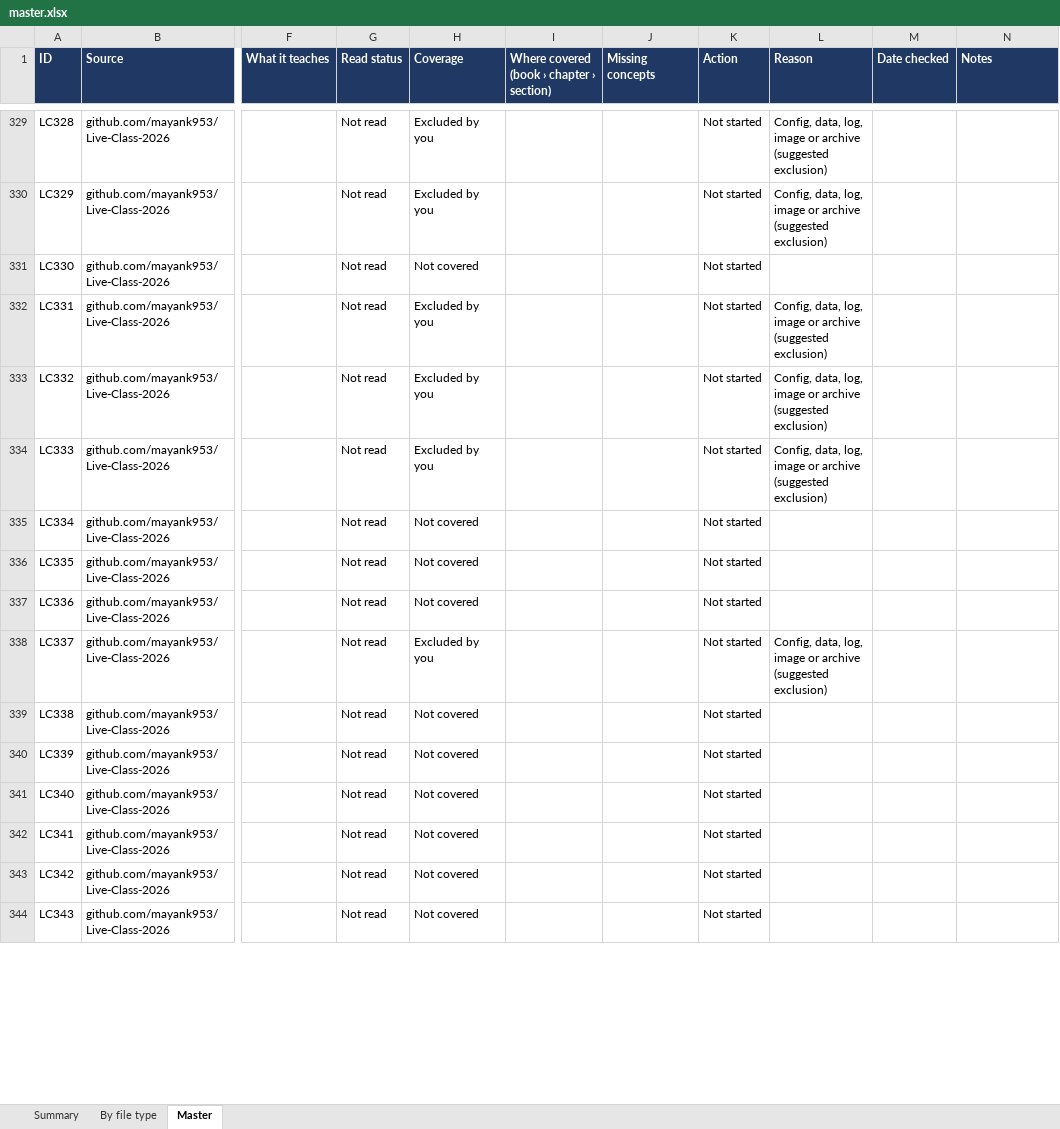
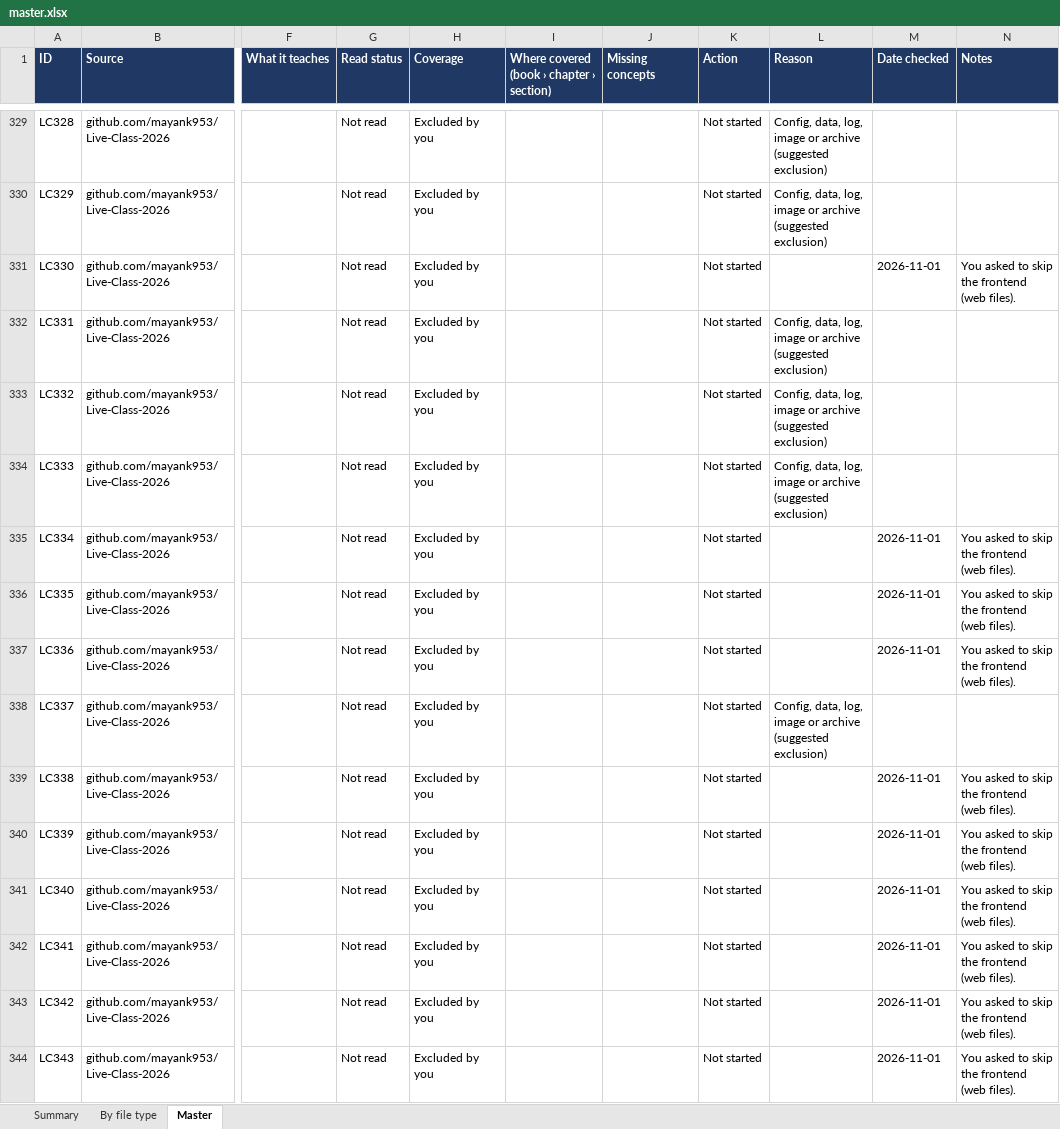
Before and after one commit to kiaanwankhede/MyNotes, an Excel workbook: master/master.xlsx, sheet Master, drawn as a sheet; only a part is shown, gaps mark what is left out; values as stored, in another font and other column widths than the file's, no borders; charts and pictures not drawn; the diff covers the shown part only; the diff names each change by its address in the sheet, - before the commit and + after, or states it on an @@ line.

```diff
--- a/master/master.xlsx (sheet Master)
+++ b/master/master.xlsx (sheet Master)
-H331 (Coverage): Not covered
+H331 (Coverage): Excluded by you
-M331 (Date checked): (empty)
+M331 (Date checked): 2026-11-01
-N331 (Notes): (empty)
+N331 (Notes): You asked to skip the frontend (web files).
-H335:H337 (Coverage): Not covered
+H335:H337 (Coverage): Excluded by you
-M335:M337 (Date checked): (empty)
+M335:M337 (Date checked): 2026-11-01
-N335:N337 (Notes): (empty)
+N335:N337 (Notes): You asked to skip the frontend (web files).
-H339:H344 (Coverage): Not covered
+H339:H344 (Coverage): Excluded by you
-M339:M344 (Date checked): (empty)
+M339:M344 (Date checked): 2026-11-01
-N339:N344 (Notes): (empty)
+N339:N344 (Notes): You asked to skip the frontend (web files).
```
Also changed, not shown: 186 edited cells elsewhere in this sheet, sheet By file type, sheet Summary.
